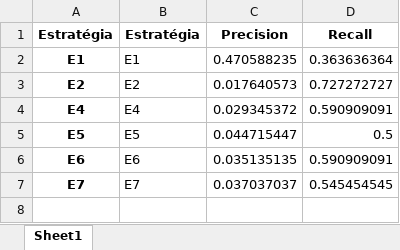
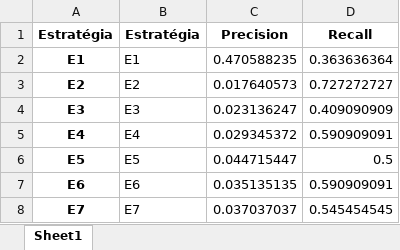
Before and after one commit to gems-uff/hybrid-strategies, an Excel workbook: experiment_1/notebooks/estrategias.xlsx, sheet Sheet1, drawn as a sheet; values as stored, in another font and other column widths than the file's, no borders; the diff names each change by its address in the sheet, - before the commit and + after, or states it on an @@ line.

```diff
--- a/experiment_1/notebooks/estrategias.xlsx (sheet Sheet1)
+++ b/experiment_1/notebooks/estrategias.xlsx (sheet Sheet1)
+row 4: E3 | E3 | 0.023136247 | 0.409090909
```
Also changed, not shown: Experiment01_Resumo/Resumo_P01_.xlsx, 17 other files.
